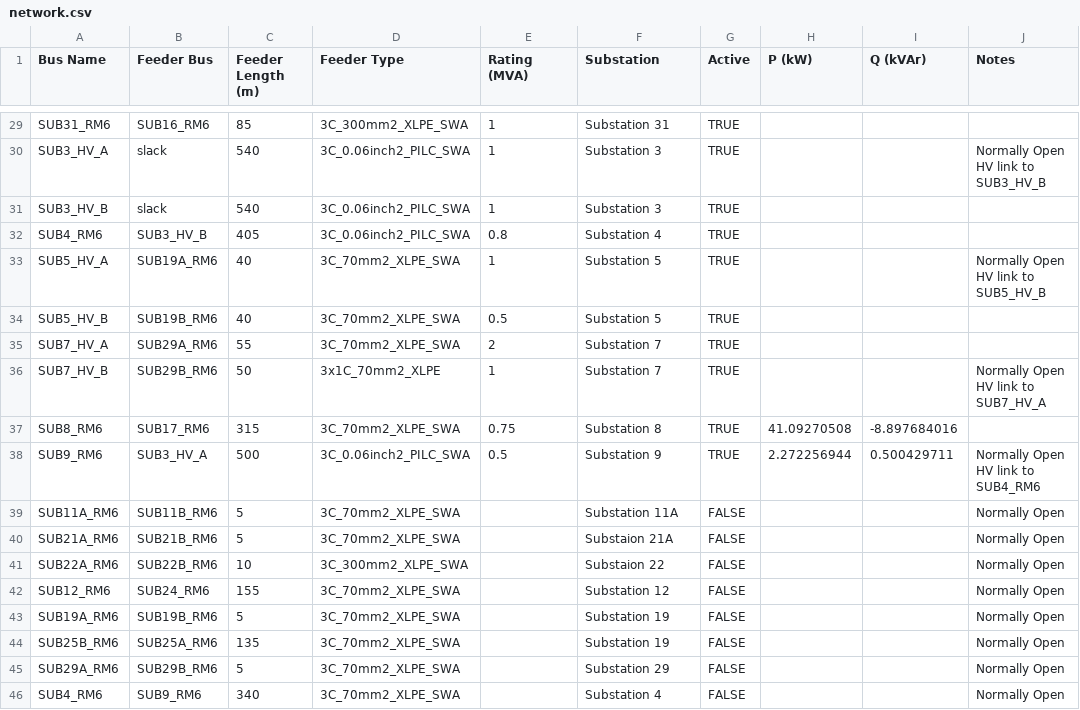
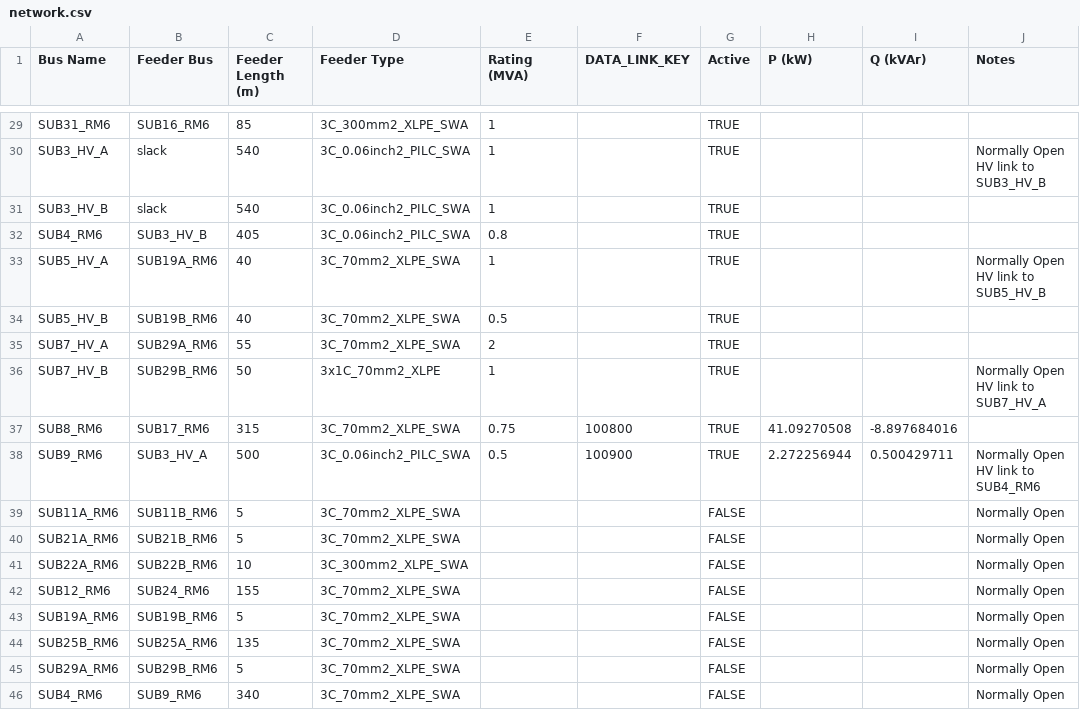
Before and after one commit to angusbarnes/Currently, a CSV file: config/network.csv, drawn as a sheet; only a part is shown, gaps mark what is left out; the diff covers the shown part only; the diff names each change by its address in the sheet, - before the commit and + after, or states it on an @@ line.

```diff
--- a/config/network.csv
+++ b/config/network.csv
-F1: Substation
+F1: DATA_LINK_KEY
-F29 (DATA_LINK_KEY): Substation 31
+F29 (DATA_LINK_KEY): (empty)
-F30:F31 (DATA_LINK_KEY): Substation 3
+F30:F31 (DATA_LINK_KEY): (empty)
-F32 (DATA_LINK_KEY): Substation 4
+F32 (DATA_LINK_KEY): (empty)
-F33:F34 (DATA_LINK_KEY): Substation 5
+F33:F34 (DATA_LINK_KEY): (empty)
-F35:F36 (DATA_LINK_KEY): Substation 7
+F35:F36 (DATA_LINK_KEY): (empty)
-F37 (DATA_LINK_KEY): Substation 8
+F37 (DATA_LINK_KEY): 100800
-F38 (DATA_LINK_KEY): Substation 9
+F38 (DATA_LINK_KEY): 100900
-F39 (DATA_LINK_KEY): Substation 11A
+F39 (DATA_LINK_KEY): (empty)
-F40 (DATA_LINK_KEY): Substaion 21A
+F40 (DATA_LINK_KEY): (empty)
-F41 (DATA_LINK_KEY): Substaion 22
+F41 (DATA_LINK_KEY): (empty)
-F42 (DATA_LINK_KEY): Substation 12
+F42 (DATA_LINK_KEY): (empty)
-F43:F44 (DATA_LINK_KEY): Substation 19
+F43:F44 (DATA_LINK_KEY): (empty)
-F45 (DATA_LINK_KEY): Substation 29
+F45 (DATA_LINK_KEY): (empty)
-F46 (DATA_LINK_KEY): Substation 4
+F46 (DATA_LINK_KEY): (empty)
```
Also changed, not shown: 27 edited cells elsewhere in this file, 5 other files.
